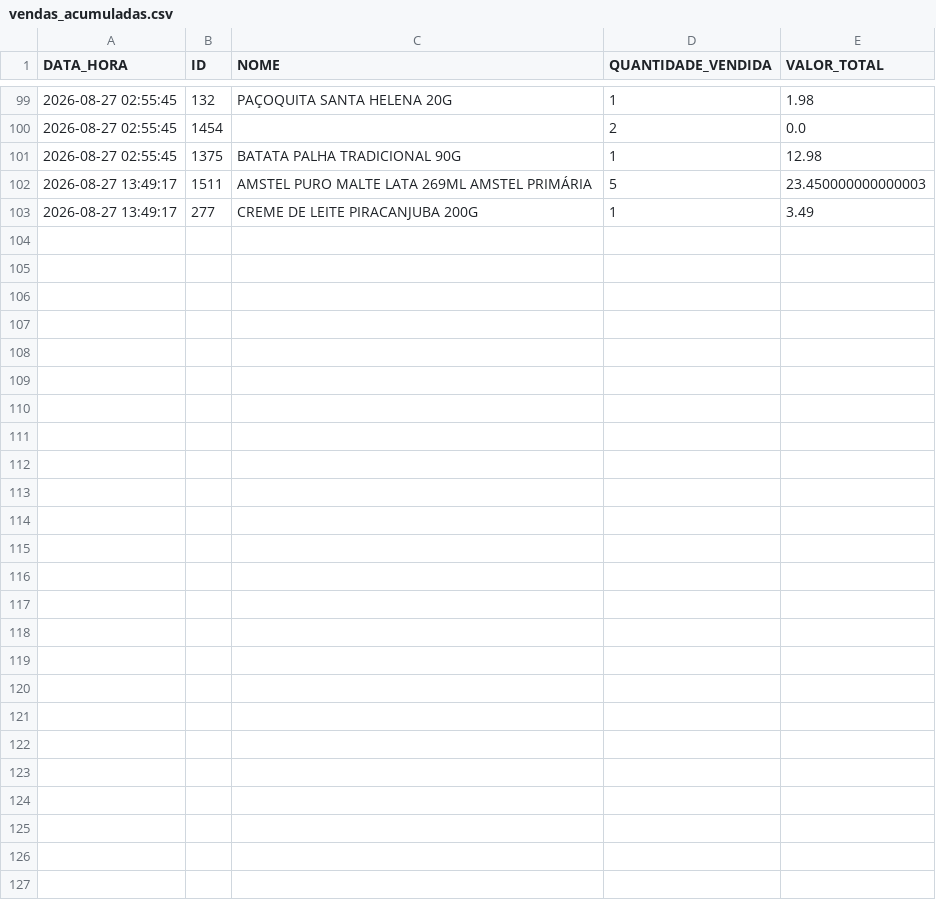
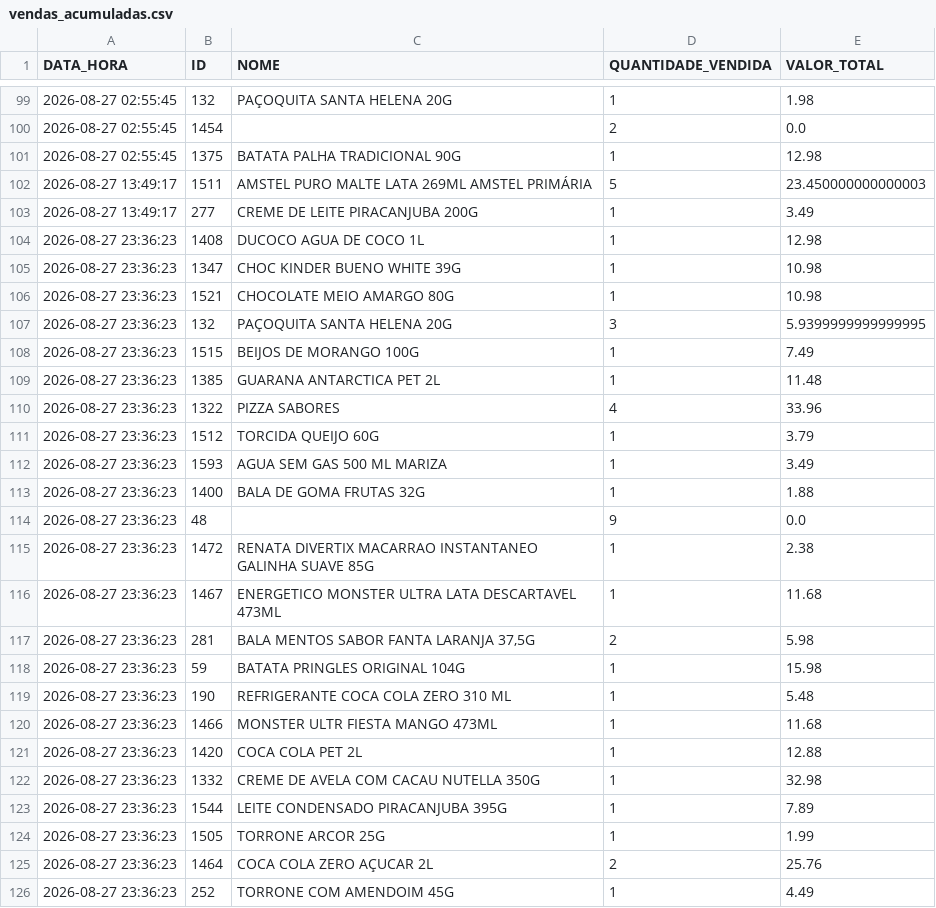
Before and after one commit to HugoSMonteiro/PesquisaMercado, a CSV file: vendas_acumuladas.csv, drawn as a sheet; only a part is shown, gaps mark what is left out; the diff names each change by its address in the sheet, - before the commit and + after, or states it on an @@ line.

```diff
--- a/vendas_acumuladas.csv
+++ b/vendas_acumuladas.csv
+row 104: 2026-08-27 23:36:23 | 1408 | DUCOCO AGUA DE COCO 1L | 1 | 12.98
+row 105: 2026-08-27 23:36:23 | 1347 | CHOC KINDER BUENO WHITE 39G | 1 | 10.98
+row 106: 2026-08-27 23:36:23 | 1521 | CHOCOLATE MEIO AMARGO 80G | 1 | 10.98
+row 107: 2026-08-27 23:36:23 | 132 | PAÇOQUITA SANTA HELENA 20G | 3 | 5.9399999999999995
+row 108: 2026-08-27 23:36:23 | 1515 | BEIJOS DE MORANGO 100G | 1 | 7.49
+row 109: 2026-08-27 23:36:23 | 1385 | GUARANA ANTARCTICA PET 2L | 1 | 11.48
+row 110: 2026-08-27 23:36:23 | 1322 | PIZZA SABORES | 4 | 33.96
+row 111: 2026-08-27 23:36:23 | 1512 | TORCIDA QUEIJO 60G | 1 | 3.79
+row 112: 2026-08-27 23:36:23 | 1593 | AGUA SEM GAS 500 ML MARIZA | 1 | 3.49
+row 113: 2026-08-27 23:36:23 | 1400 | BALA DE GOMA FRUTAS 32G | 1 | 1.88
+row 114: 2026-08-27 23:36:23 | 48 |  | 9 | 0.0
+row 115: 2026-08-27 23:36:23 | 1472 | RENATA DIVERTIX MACARRAO INSTANTANEO GALINHA SUAVE 85G | 1 | 2.38
+row 116: 2026-08-27 23:36:23 | 1467 | ENERGETICO MONSTER ULTRA LATA DESCARTAVEL 473ML | 1 | 11.68
+row 117: 2026-08-27 23:36:23 | 281 | BALA MENTOS SABOR FANTA LARANJA 37,5G | 2 | 5.98
+row 118: 2026-08-27 23:36:23 | 59 | BATATA PRINGLES ORIGINAL 104G | 1 | 15.98
+row 119: 2026-08-27 23:36:23 | 190 | REFRIGERANTE COCA COLA ZERO 310 ML | 1 | 5.48
+row 120: 2026-08-27 23:36:23 | 1466 | MONSTER ULTR FIESTA MANGO 473ML | 1 | 11.68
+row 121: 2026-08-27 23:36:23 | 1420 | COCA COLA PET 2L | 1 | 12.88
+row 122: 2026-08-27 23:36:23 | 1332 | CREME DE AVELA COM CACAU NUTELLA 350G | 1 | 32.98
+row 123: 2026-08-27 23:36:23 | 1544 | LEITE CONDENSADO PIRACANJUBA 395G | 1 | 7.89
+row 124: 2026-08-27 23:36:23 | 1505 | TORRONE ARCOR 25G | 1 | 1.99
+row 125: 2026-08-27 23:36:23 | 1464 | COCA COLA ZERO AÇUCAR 2L | 2 | 25.76
+row 126: 2026-08-27 23:36:23 | 252 | TORRONE COM AMENDOIM 45G | 1 | 4.49
```
Also changed, not shown: catalogo_geral.csv, catalogo_por_categoria.csv, 2 other files.
